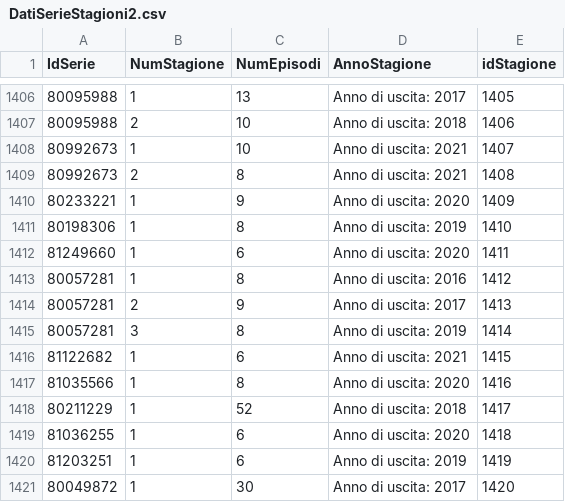
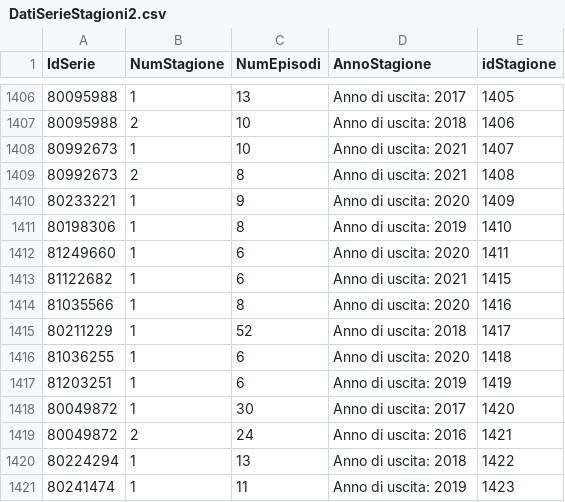
Before and after one commit to GagliardeStefano/Curiosity-TV-Series, a CSV file: DatiSerie/DatiSerieStagioni2.csv, drawn as a sheet; only a part is shown, gaps mark what is left out; the shorter side is filled out with more unchanged rows; the diff names each change by its address in the sheet, - before the commit and + after, or states it on an @@ line.

```diff
--- a/DatiSerie/DatiSerieStagioni2.csv
+++ b/DatiSerie/DatiSerieStagioni2.csv
-row 1413: 80057281 | 1 | 8 | Anno di uscita: 2016 | 1412
-row 1414: 80057281 | 2 | 9 | Anno di uscita: 2017 | 1413
-row 1415: 80057281 | 3 | 8 | Anno di uscita: 2019 | 1414
```
Also changed, not shown: DatiSerie/Categoria2.csv, DatiSerie/SerieCategoria2.csv, 15 other files.
